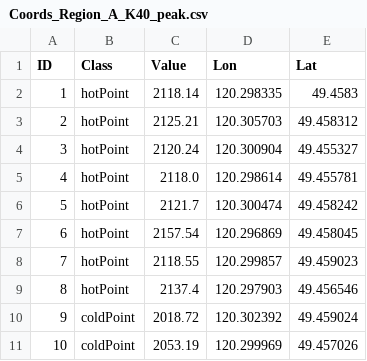
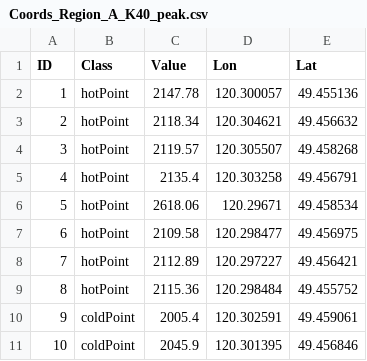
Before and after one commit to JMbaozi/Soil, a CSV file: SamplingPoint/SamplingPoint_py/result/Region_A/Coords_Region_A_K40_peak.csv, drawn as a sheet; only a part is shown; the diff covers the shown part only.

```diff
--- a/SamplingPoint/SamplingPoint_py/result/Region_A/Coords_Region_A_K40_peak.csv
+++ b/SamplingPoint/SamplingPoint_py/result/Region_A/Coords_Region_A_K40_peak.csv
@@ -1,11 +1,11 @@
 ID,Class,Value,Lon,Lat
-1,hotPoint,2118.14,120.298335,49.4583
-2,hotPoint,2125.21,120.305703,49.458312
-3,hotPoint,2120.24,120.300904,49.455327
-4,hotPoint,2118.0,120.298614,49.455781
-5,hotPoint,2121.7,120.300474,49.458242
-6,hotPoint,2157.54,120.296869,49.458045
-7,hotPoint,2118.55,120.299857,49.459023
-8,hotPoint,2137.4,120.297903,49.456546
-9,coldPoint,2018.72,120.302392,49.459024
-10,coldPoint,2053.19,120.299969,49.457026
+1,hotPoint,2147.78,120.300057,49.455136
+2,hotPoint,2118.34,120.304621,49.456632
+3,hotPoint,2119.57,120.305507,49.458268
+4,hotPoint,2135.4,120.303258,49.456791
+5,hotPoint,2618.06,120.29671,49.458534
+6,hotPoint,2109.58,120.298477,49.456975
+7,hotPoint,2112.89,120.297227,49.456421
+8,hotPoint,2115.36,120.298484,49.455752
+9,coldPoint,2005.4,120.302591,49.459061
+10,coldPoint,2045.9,120.301395,49.456846
```
Also changed, not shown: 30 edited cells elsewhere in this file, SamplingPoint/SamplingPoint_py/result/Region_A/Coords_Region_A_total.csv, SamplingPoint/SamplingPoint_py/result/Region_B/Coords_Region_B_K40_peak.csv, 36 other files.
